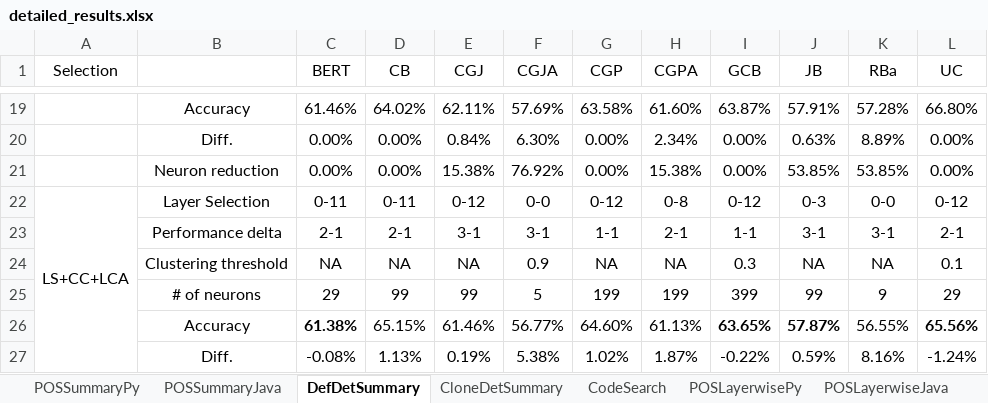
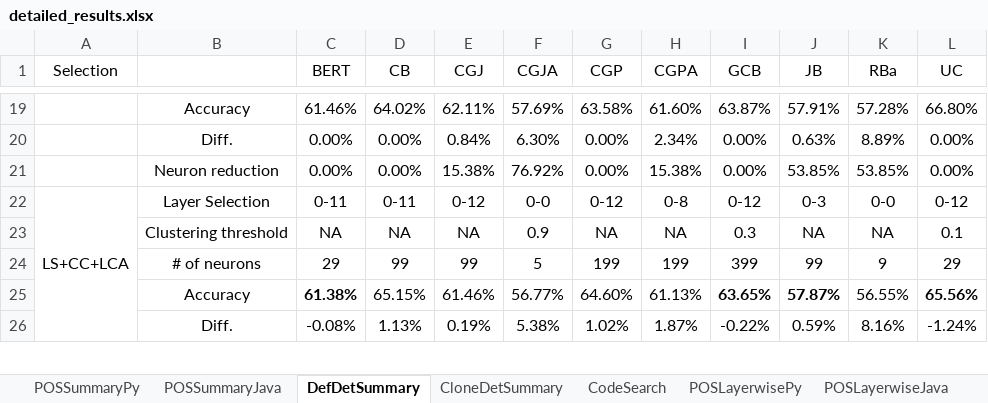
Before and after one commit to Superhzf/interpretability-of-source-code-transformers, an Excel workbook: POS Code/Experiments/attachments/detailed_results.xlsx, sheet DefDetSummary, drawn as a sheet; only a part is shown, gaps mark what is left out; values as stored, in another font and other column widths than the file's, no borders; the diff names each change by its address in the sheet, - before the commit and + after, or states it on an @@ line.

```diff
--- a/POS Code/Experiments/attachments/detailed_results.xlsx (sheet DefDetSummary)
+++ b/POS Code/Experiments/attachments/detailed_results.xlsx (sheet DefDetSummary)
-row 23:  | Performance delta | 2-1 | 2-1 | 3-1 | 3-1 | 1-1 | 2-1 | 1-1 | 3-1 | 3-1 | 2-1
```
Also changed, not shown: sheet CodeSearch, sheet CloneDetSummary, formulas that keep their value.
